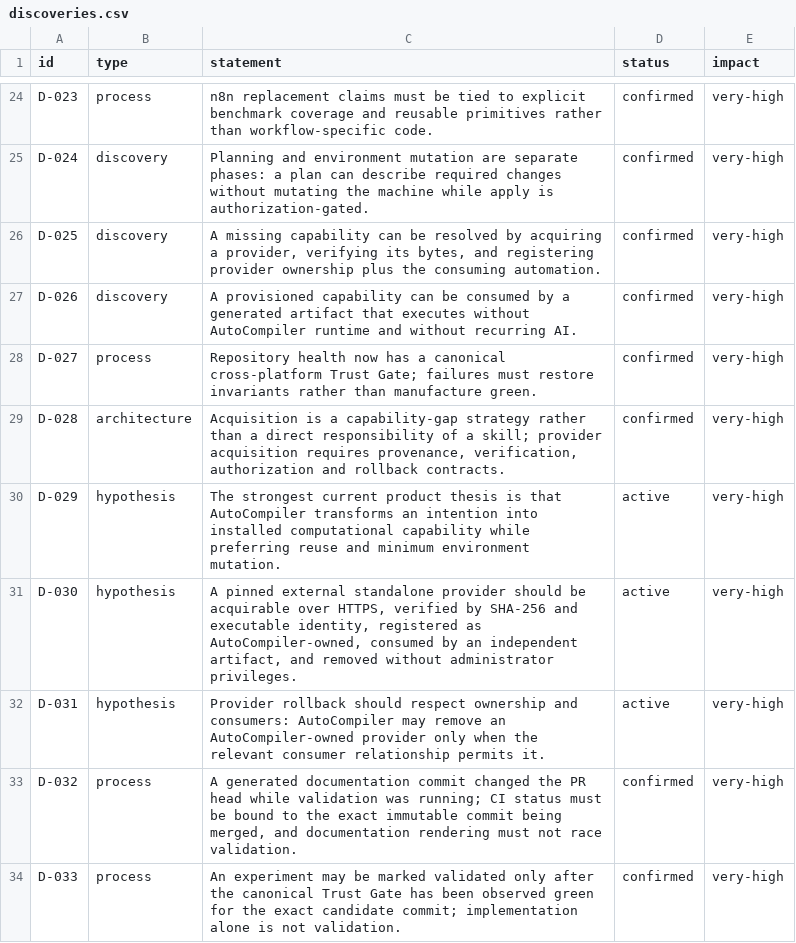
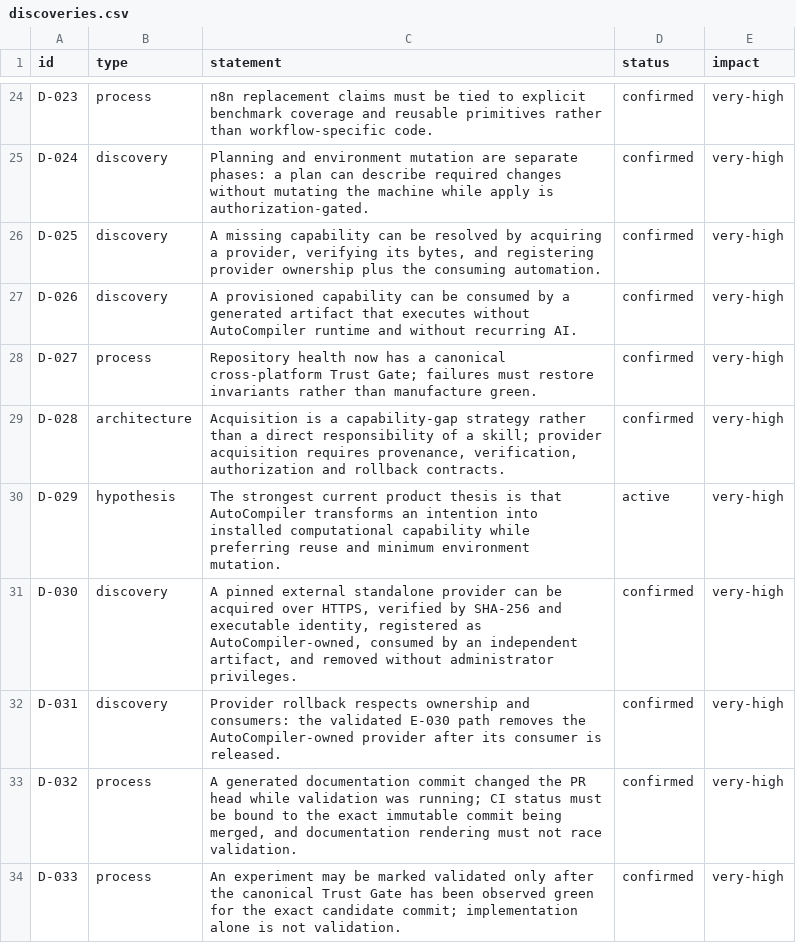
Before and after one commit to duducel204/AutoCompiler, a CSV file: data/discoveries.csv, drawn as a sheet; only a part is shown, gaps mark what is left out.

Commit message:
Evidence: confirm E-030 external acquisition discoveries

```diff
--- a/data/discoveries.csv
+++ b/data/discoveries.csv
@@ -30,4 +30,4 @@ D-028,architecture,"Acquisition is a capability-gap strategy rather than a direc
 D-029,hypothesis,"The strongest current product thesis is that AutoCompiler transforms an intention into installed computational capability while preferring reuse and minimum environment mutation.",active,very-high
-D-030,hypothesis,"A pinned external standalone provider should be acquirable over HTTPS, verified by SHA-256 and executable identity, registered as AutoCompiler-owned, consumed by an independent artifact, and removed without administrator privileges.",active,very-high
-D-031,hypothesis,"Provider rollback should respect ownership and consumers: AutoCompiler may remove an AutoCompiler-owned provider only when the relevant consumer relationship permits it.",active,very-high
+D-030,discovery,"A pinned external standalone provider can be acquired over HTTPS, verified by SHA-256 and executable identity, registered as AutoCompiler-owned, consumed by an independent artifact, and removed without administrator privileges.",confirmed,very-high
+D-031,discovery,"Provider rollback respects ownership and consumers: the validated E-030 path removes the AutoCompiler-owned provider after its consumer is released.",confirmed,very-high
 D-032,process,"A generated documentation commit changed the PR head while validation was running; CI status must be bound to the exact immutable commit being merged, and documentation rendering must not race validation.",confirmed,very-high
```
